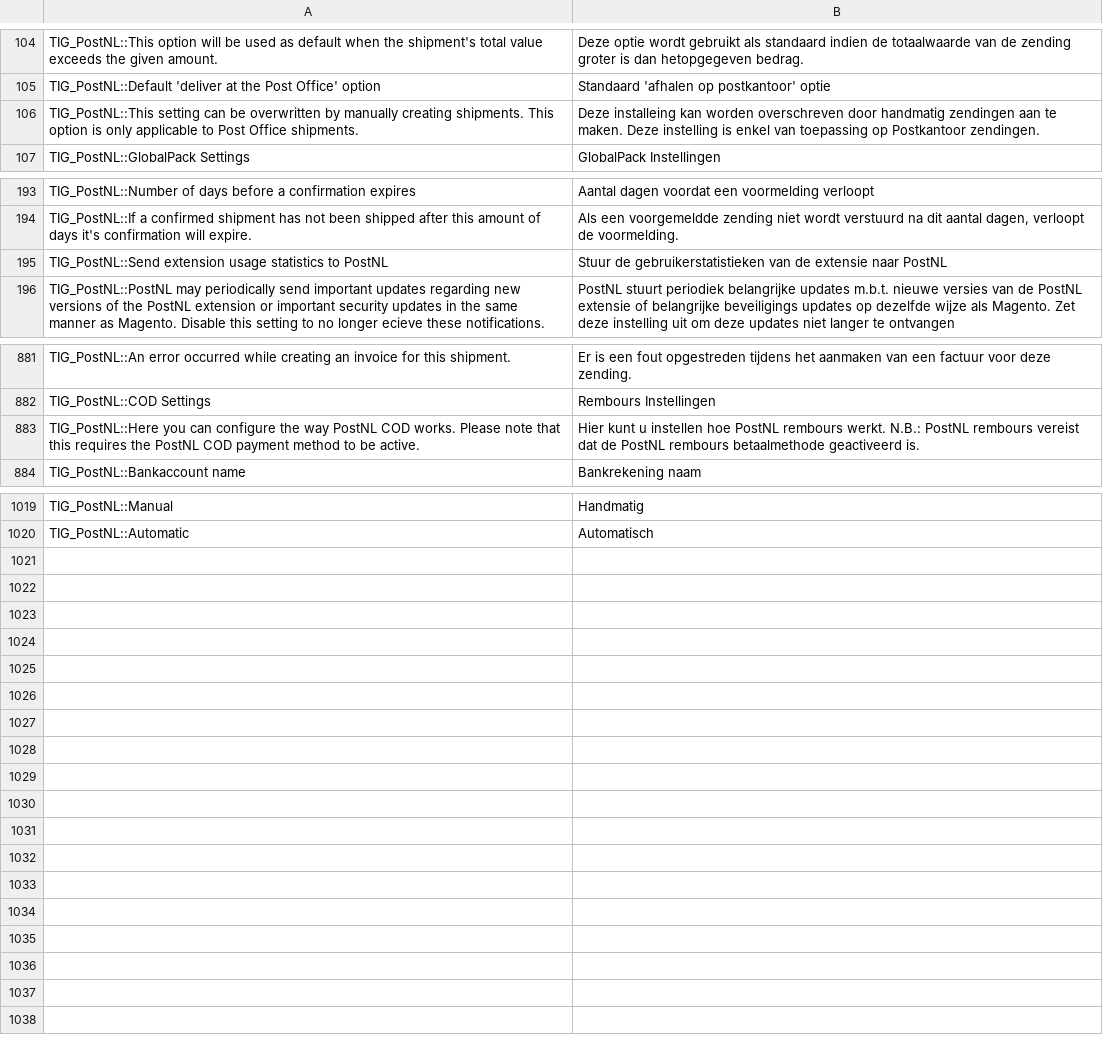
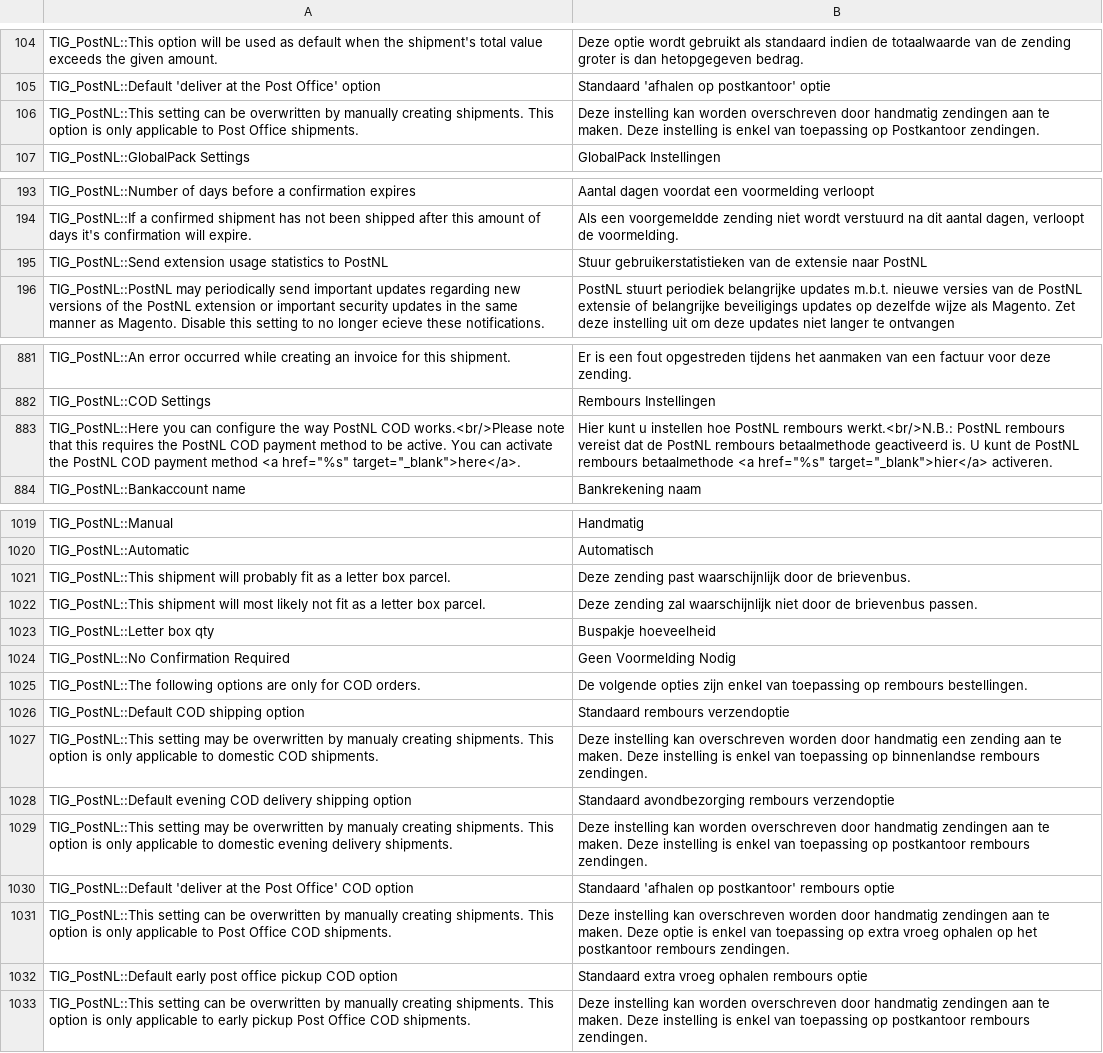
Before and after one commit to postnl/postnl-magento1-End-of-life, a CSV file: app/locale/nl_NL/TIG_PostNL.csv, drawn as a sheet; only a part is shown, gaps mark what is left out; the diff covers the shown part only.

Commit message:
Fixed extra cover options, improved error handling and added a warning when log files become too large

```diff
--- a/app/locale/nl_NL/TIG_PostNL.csv
+++ b/app/locale/nl_NL/TIG_PostNL.csv
@@ -105,3 +105,3 @@ TIG_PostNL::This option will be used as default when the shipment's total value
 TIG_PostNL::Default 'deliver at the Post Office' option,Standaard 'afhalen op postkantoor' optie
-TIG_PostNL::This setting can be overwritten by manually creating shipments. This option is only applicable to Post Office shipments.,Deze installeing kan worden overschreven door handmatig zendingen aan te maken. Deze instelling is enkel van toepassing op Postkantoor zendingen.
+TIG_PostNL::This setting can be overwritten by manually creating shipments. This option is only applicable to Post Office shipments.,Deze instelling kan worden overschreven door handmatig zendingen aan te maken. Deze instelling is enkel van toepassing op Postkantoor zendingen.
 TIG_PostNL::GlobalPack Settings,GlobalPack Instellingen
@@ -194,3 +194,3 @@ TIG_PostNL::Number of days before a confirmation expires,Aantal dagen voordat ee
 TIG_PostNL::If a confirmed shipment has not been shipped after this amount of days it's confirmation will expire.,"Als een voorgemeldde zending niet wordt verstuurd na dit aantal dagen, verloopt de voormelding."
-TIG_PostNL::Send extension usage statistics to PostNL,Stuur de gebruikerstatistieken van de extensie naar PostNL
+TIG_PostNL::Send extension usage statistics to PostNL,Stuur gebruikerstatistieken van de extensie naar PostNL
 TIG_PostNL::PostNL may periodically send important updates regarding new versions of the PostNL extension or important security updates in the same manner as Magento. Disable this setting to no longer ecieve these notifications.,PostNL stuurt periodiek belangrijke updates m.b.t. nieuwe versies van de PostNL extensie of belangrijke beveiligings updates op dezelfde wijze als Magento. Zet deze instelling uit om deze updates niet langer te ontvangen
@@ -887,3 +887,3 @@ TIG_PostNL::An error occurred while creating an invoice for this shipment.,Er is
 TIG_PostNL::COD Settings,Rembours Instellingen
-TIG_PostNL::Here you can configure the way PostNL COD works. Please note that this requires the PostNL COD payment method to be active.,Hier kunt u instellen hoe PostNL rembours werkt. N.B.: PostNL rembours vereist dat de PostNL rembours betaalmethode geactiveerd is.
+"TIG_PostNL::Here you can configure the way PostNL COD works.<br/>Please note that this requires the PostNL COD payment method to be active. You can activate the PostNL COD payment method <a href=""%s"" target=""_blank"">here</a>.","Hier kunt u instellen hoe PostNL rembours werkt.<br/>N.B.: PostNL rembours vereist dat de PostNL rembours betaalmethode geactiveerd is. U kunt de PostNL rembours betaalmethode <a href=""%s"" target=""_blank"">hier</a> activeren."
 TIG_PostNL::Bankaccount name,Bankrekening naam
@@ -1025 +1025,14 @@ TIG_PostNL::Manual,Handmatig
 TIG_PostNL::Automatic,Automatisch
+TIG_PostNL::This shipment will probably fit as a letter box parcel.,Deze zending past waarschijnlijk door de brievenbus.
+TIG_PostNL::This shipment will most likely not fit as a letter box parcel.,Deze zending zal waarschijnlijk niet door de brievenbus passen.
+TIG_PostNL::Letter box qty,Buspakje hoeveelheid
+TIG_PostNL::No Confirmation Required,Geen Voormelding Nodig
+TIG_PostNL::The following options are only for COD orders.,De volgende opties zijn enkel van toepassing op rembours bestellingen.
+TIG_PostNL::Default COD shipping option,Standaard rembours verzendoptie
+TIG_PostNL::This setting may be overwritten by manualy creating shipments. This option is only applicable to domestic COD shipments.,Deze instelling kan overschreven worden door handmatig een zending aan te maken. Deze instelling is enkel van toepassing op binnenlandse rembours zendingen.
+TIG_PostNL::Default evening COD delivery shipping option,Standaard avondbezorging rembours verzendoptie
+TIG_PostNL::This setting may be overwritten by manualy creating shipments. This option is only applicable to domestic evening delivery shipments.,Deze instelling kan worden overschreven door handmatig zendingen aan te maken. Deze instelling is enkel van toepassing op postkantoor rembours zendingen.
+TIG_PostNL::Default 'deliver at the Post Office' COD option,Standaard 'afhalen op postkantoor' rembours optie
+TIG_PostNL::This setting can be overwritten by manually creating shipments. This option is only applicable to Post Office COD shipments.,Deze instelling kan overschreven worden door handmatig zendingen aan te maken. Deze optie is enkel van toepassing op extra vroeg ophalen op het postkantoor rembours zendingen.
+TIG_PostNL::Default early post office pickup COD option,Standaard extra vroeg ophalen rembours optie
+TIG_PostNL::This setting can be overwritten by manually creating shipments. This option is only applicable to early pickup Post Office COD shipments.,Deze instelling kan worden overschreven door handmatig zendingen aan te maken. Deze instelling is enkel van toepassing op postkantoor rembours zendingen.
```
Also changed, not shown: 3 edited cells elsewhere in this file, 17 other files.
